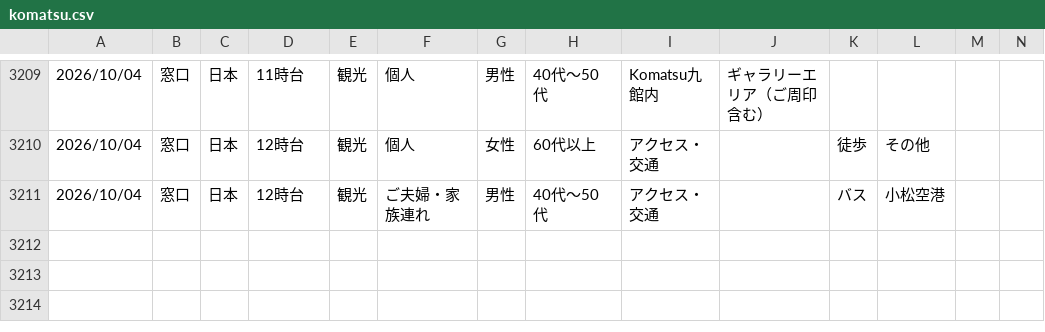
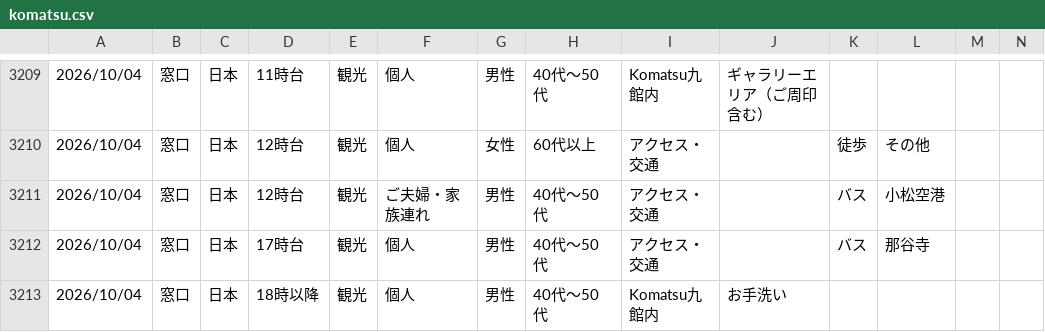
Before and after one commit to codefornoto/Milli, a CSV file: komatsu/komatsu.csv, drawn as a sheet; only a part is shown, gaps mark what is left out; rows hold the shown columns only; the diff names each change by its address in the sheet, - before the commit and + after, or states it on an @@ line.

```diff
--- a/komatsu/komatsu.csv
+++ b/komatsu/komatsu.csv
+row 3212: 2026/10/04 | 窓口 | 日本 | 17時台 | 観光 | 個人 | 男性 | 40代～50代 | アクセス・交通 |  | バス | 那谷寺
+row 3213: 2026/10/04 | 窓口 | 日本 | 18時以降 | 観光 | 個人 | 男性 | 40代～50代 | Komatsu九館内 | お手洗い
```
